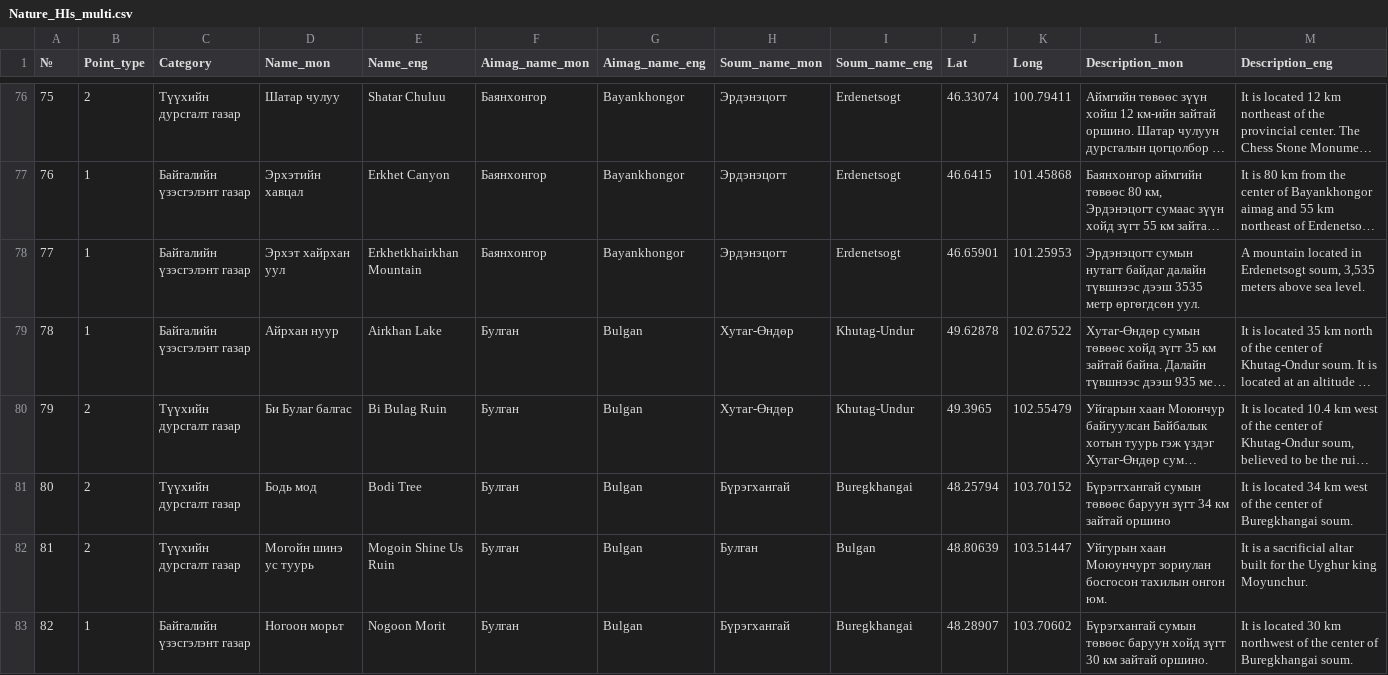
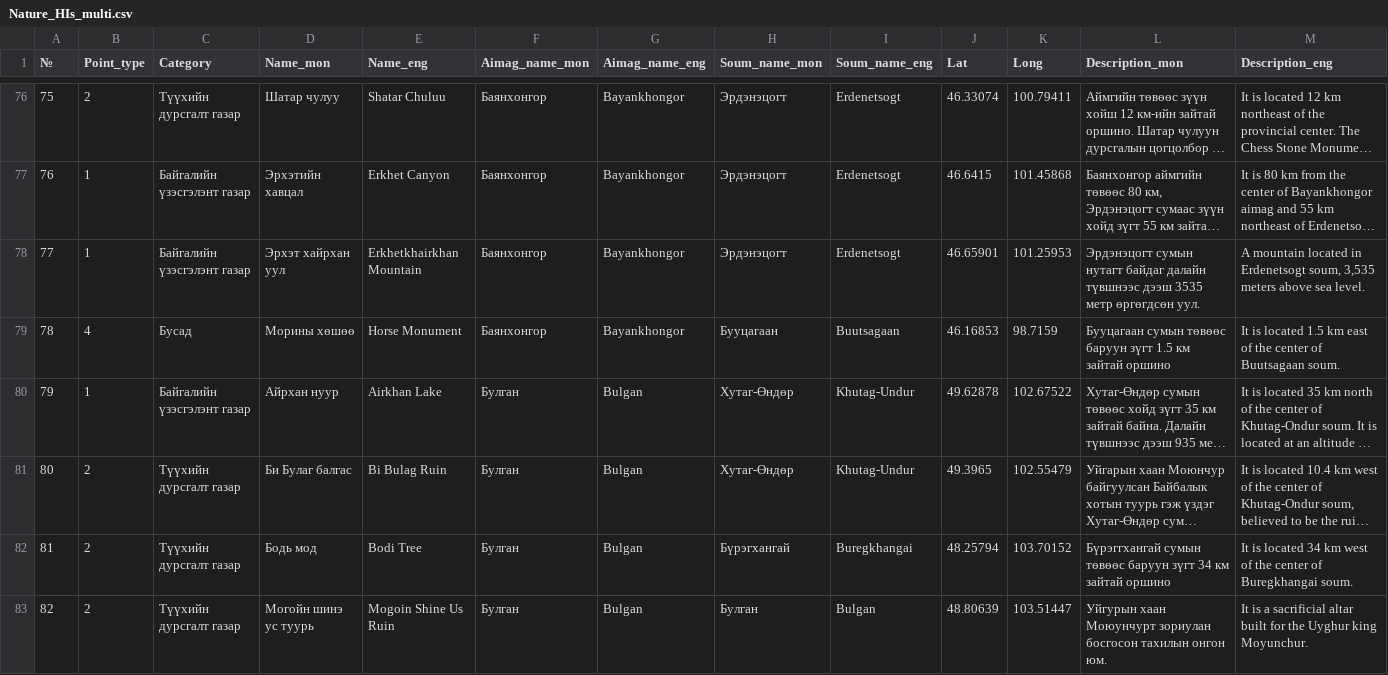
Before and after one commit to MongoliaMapGuide/map, a CSV file: Nature_HIs_multi.csv, drawn as a sheet; only a part is shown, gaps mark what is left out; the shorter side is filled out with more unchanged rows; long unchanged cells end in …; addresses are those after the commit; rows hold the shown columns only; the diff names each change by its address in the sheet, - before the commit and + after, or states it on an @@ line.

Commit message:
Add files via upload

```diff
--- a/Nature_HIs_multi.csv
+++ b/Nature_HIs_multi.csv
+row 79: 78 | 4 | Бусад | Морины хөшөө | Horse Monument | Баянхонгор | Bayankhongor | Бууцагаан | Buutsagaan | 46.16853 | 98.7159 | Бууцагаан сумын төвөөс баруун зүгт 1.5 км зайтай оршино | It is located 1.5 km east of the center of Buutsagaan soum.
@@ column A (№) renumbered from row 80 down @@
```
